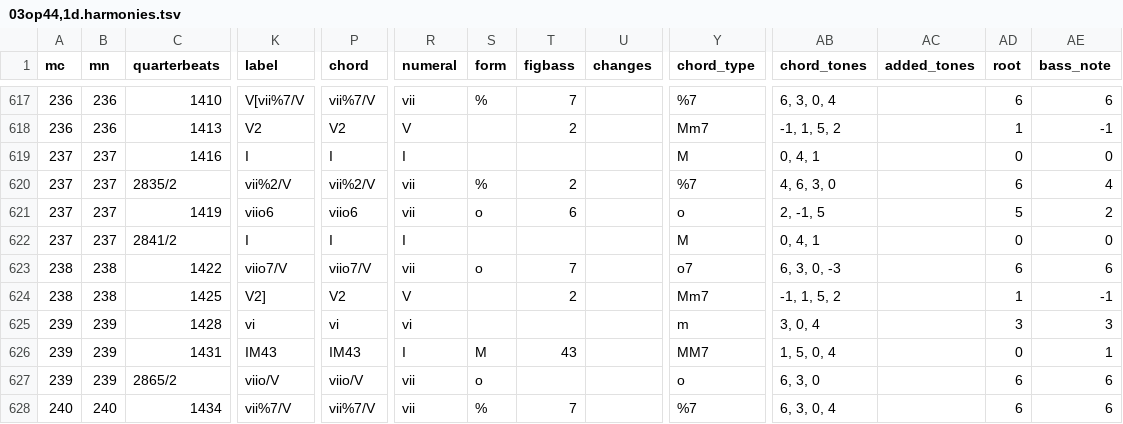
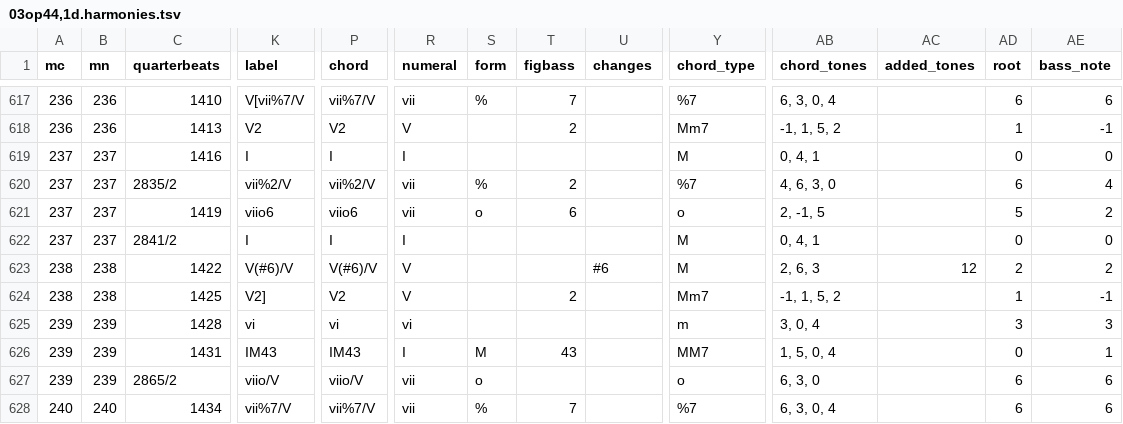
Before and after one commit to DCMLab/mendelssohn_quartets, a TSV file: harmonies/03op44,1d.harmonies.tsv, drawn as a sheet; only a part is shown, gaps mark what is left out; the diff names each change by its address in the sheet, - before the commit and + after, or states it on an @@ line.

Commit message:
238: viio7/V => V(sharp6)/V

```diff
--- a/harmonies/03op44,1d.harmonies.tsv
+++ b/harmonies/03op44,1d.harmonies.tsv
-K623 (label): viio7/V
+K623 (label): V(#6)/V
-P623 (chord): viio7/V
+P623 (chord): V(#6)/V
-R623 (numeral): vii
+R623 (numeral): V
-S623 (form): o
+S623 (form): (empty)
-T623 (figbass): 7
+T623 (figbass): (empty)
-U623 (changes): (empty)
+U623 (changes): #6
-Y623 (chord_type): o7
+Y623 (chord_type): M
-AB623 (chord_tones): 6, 3, 0, -3
+AB623 (chord_tones): 2, 6, 3
-AC623 (added_tones): (empty)
+AC623 (added_tones): 12
-AD623 (root): 6
+AD623 (root): 2
-AE623 (bass_note): 6
+AE623 (bass_note): 2
```
Also changed, not shown: reviewed/03op44,1d_reviewed.tsv, 3 other files.
